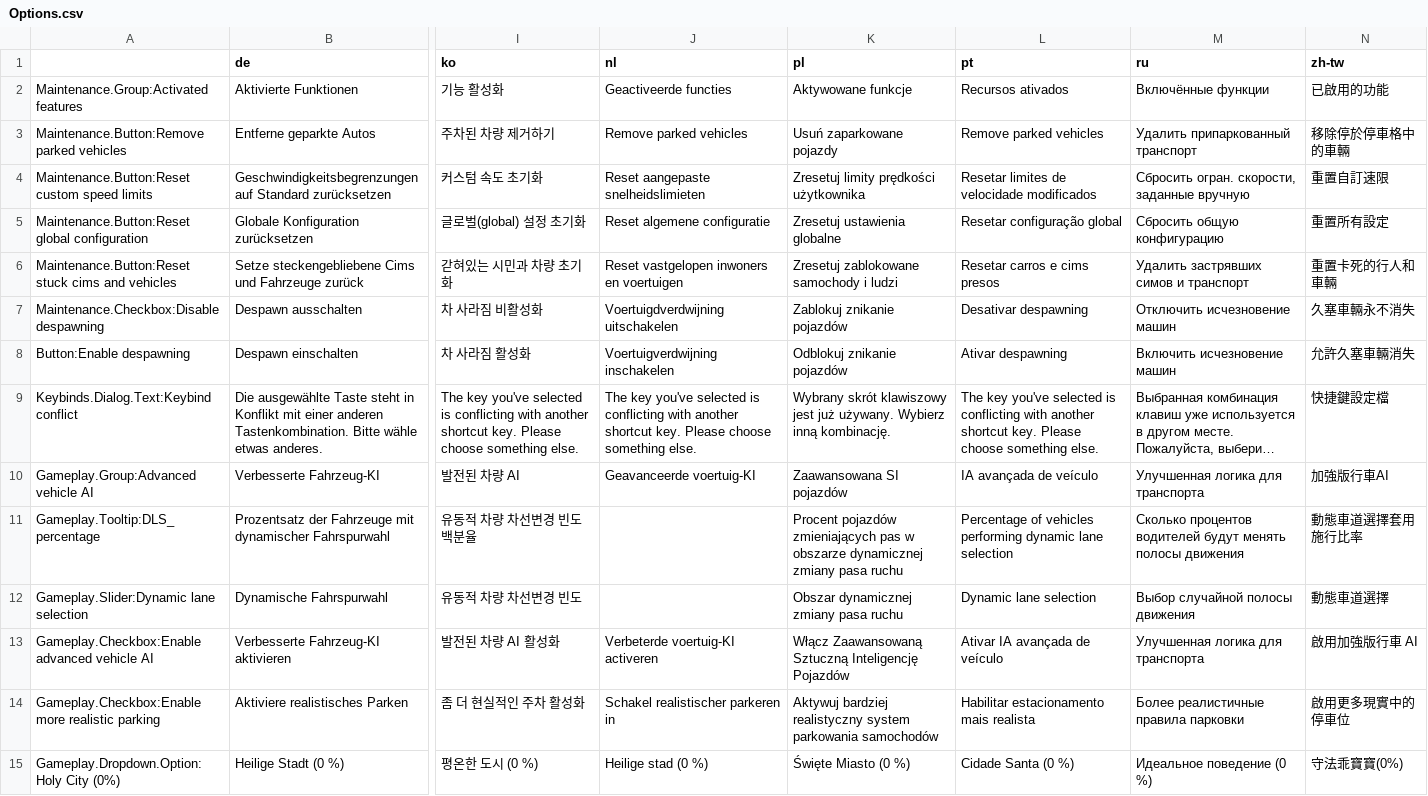
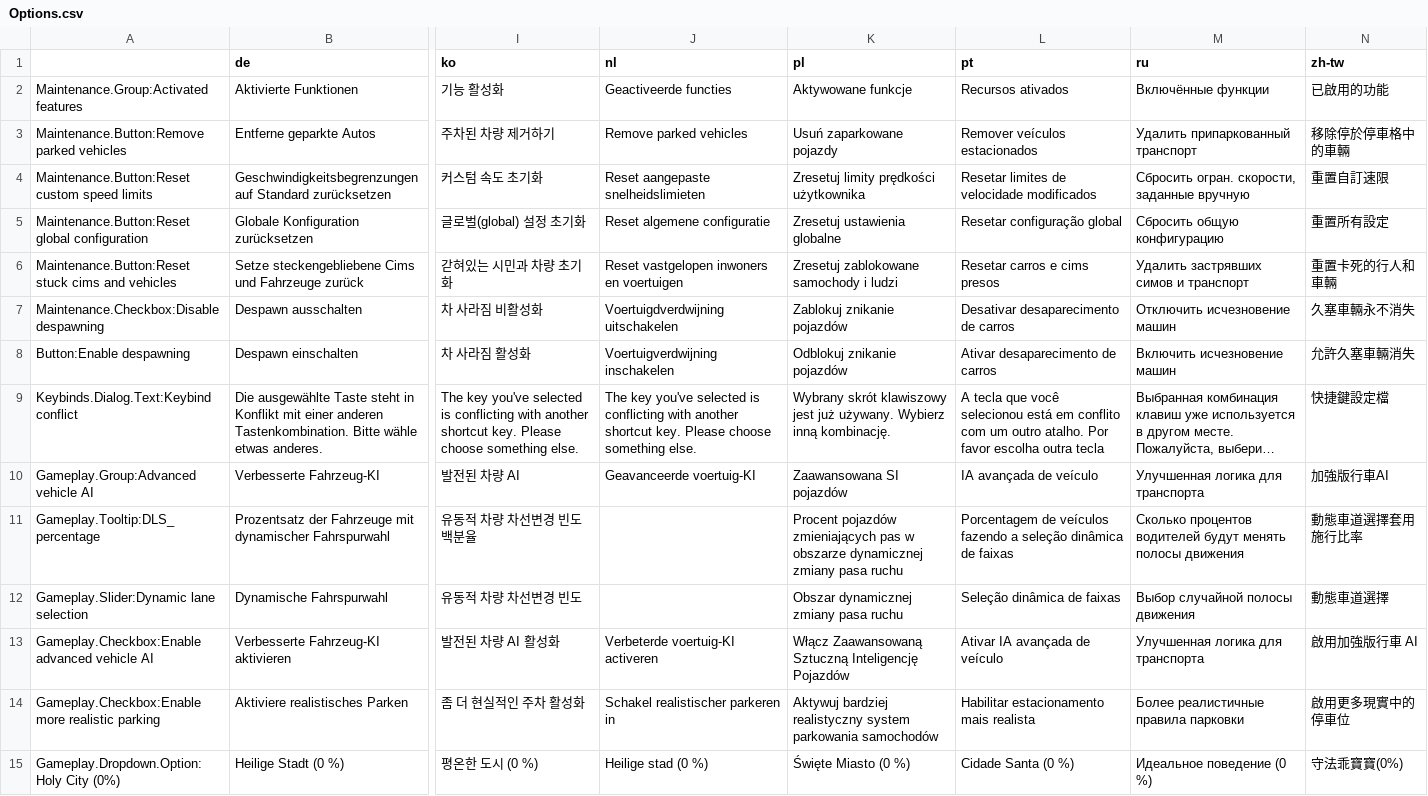
Before and after one commit to CitiesSkylinesMods/TMPE, a CSV file: TLM/TLM/Resources/Translations/Options.csv, drawn as a sheet; only a part is shown, gaps mark what is left out; long unchanged cells end in …; the diff covers the shown part only; the diff names each change by its address in the sheet, - before the commit and + after, or states it on an @@ line.

Commit message:
updated translations(mostly Portuguese)

```diff
--- a/TLM/TLM/Resources/Translations/Options.csv
+++ b/TLM/TLM/Resources/Translations/Options.csv
-L3 (pt): Remove parked vehicles
+L3 (pt): Remover veículos estacionados
-L7 (pt): Desativar despawning
+L7 (pt): Desativar desaparecimento de carros
-L8 (pt): Ativar despawning
+L8 (pt): Ativar desaparecimento de carros
-L9 (pt): The key you've selected is conflicting with another shortcut key. Please choose something else.
+L9 (pt): A tecla que você selecionou está em conflito com um outro atalho. Por favor escolha outra tecla
-L11 (pt): Percentage of vehicles performing dynamic lane selection
+L11 (pt): Porcentagem de veículos fazendo a seleção dinâmica de faixas
-L12 (pt): Dynamic lane selection
+L12 (pt): Seleção dinâmica de faixas
```
Also changed, not shown: 27 edited cells elsewhere in this file, TLM/TLM/Resources/Translations/Menu.csv, TLM/TLM/Resources/Translations/ModConflicts.csv, 2 other files.
